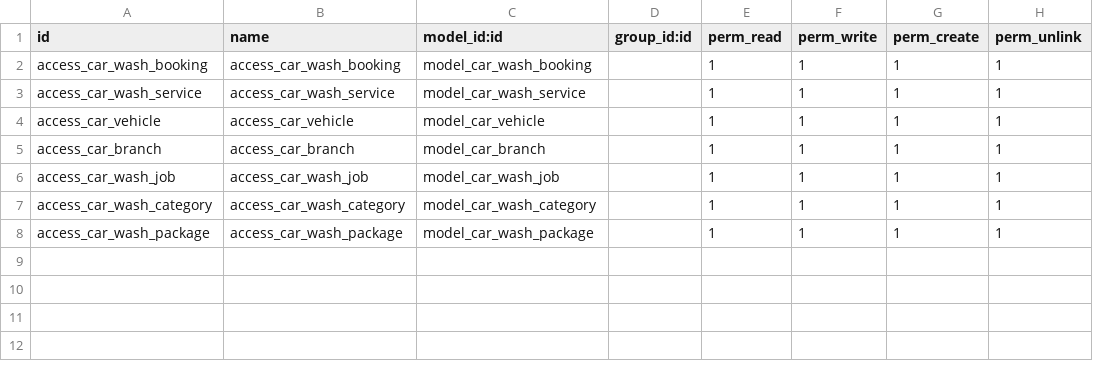
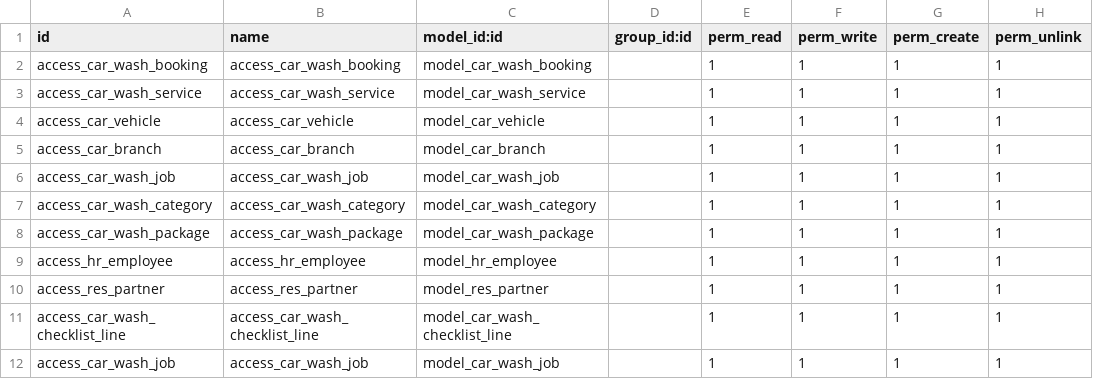
Before and after one commit to akshaya-sidmec/car_washing_mgmt, a CSV file: sdm_car_mgmt_project/security/ir.model.access.csv, drawn as a sheet.

```diff
--- a/sdm_car_mgmt_project/security/ir.model.access.csv
+++ b/sdm_car_mgmt_project/security/ir.model.access.csv
@@ -8 +8,5 @@ access_car_wash_category,access_car_wash_category,model_car_wash_category,,1,1,1
 access_car_wash_package,access_car_wash_package,model_car_wash_package,,1,1,1,1
+access_hr_employee,access_hr_employee,model_hr_employee,,1,1,1,1
+access_res_partner,access_res_partner,model_res_partner,,1,1,1,1
+access_car_wash_checklist_line,access_car_wash_checklist_line,model_car_wash_checklist_line,,1,1,1,1
+access_car_wash_job,access_car_wash_job,model_car_wash_job,,1,1,1,1
```
Also changed, not shown: 12 other files.
